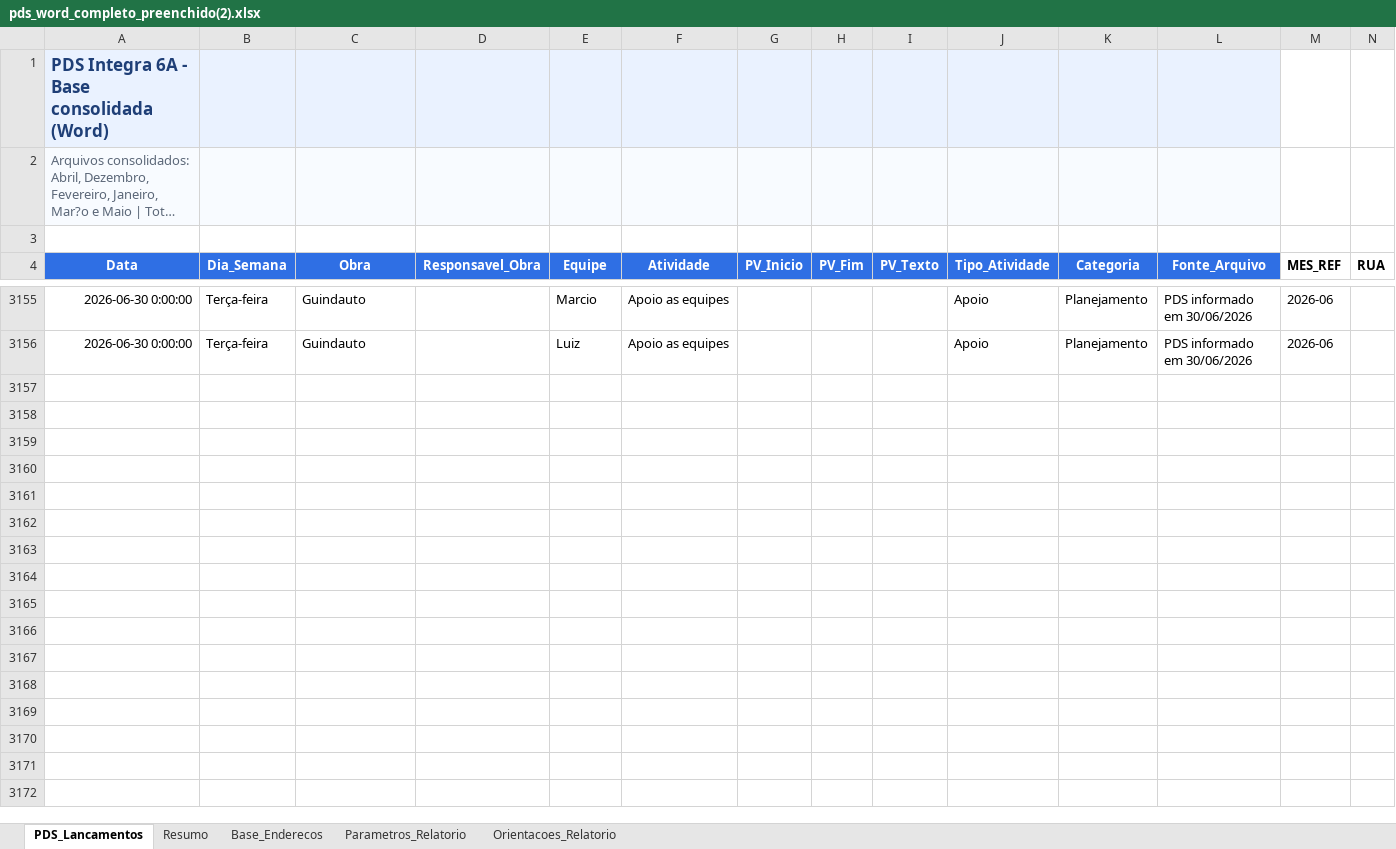
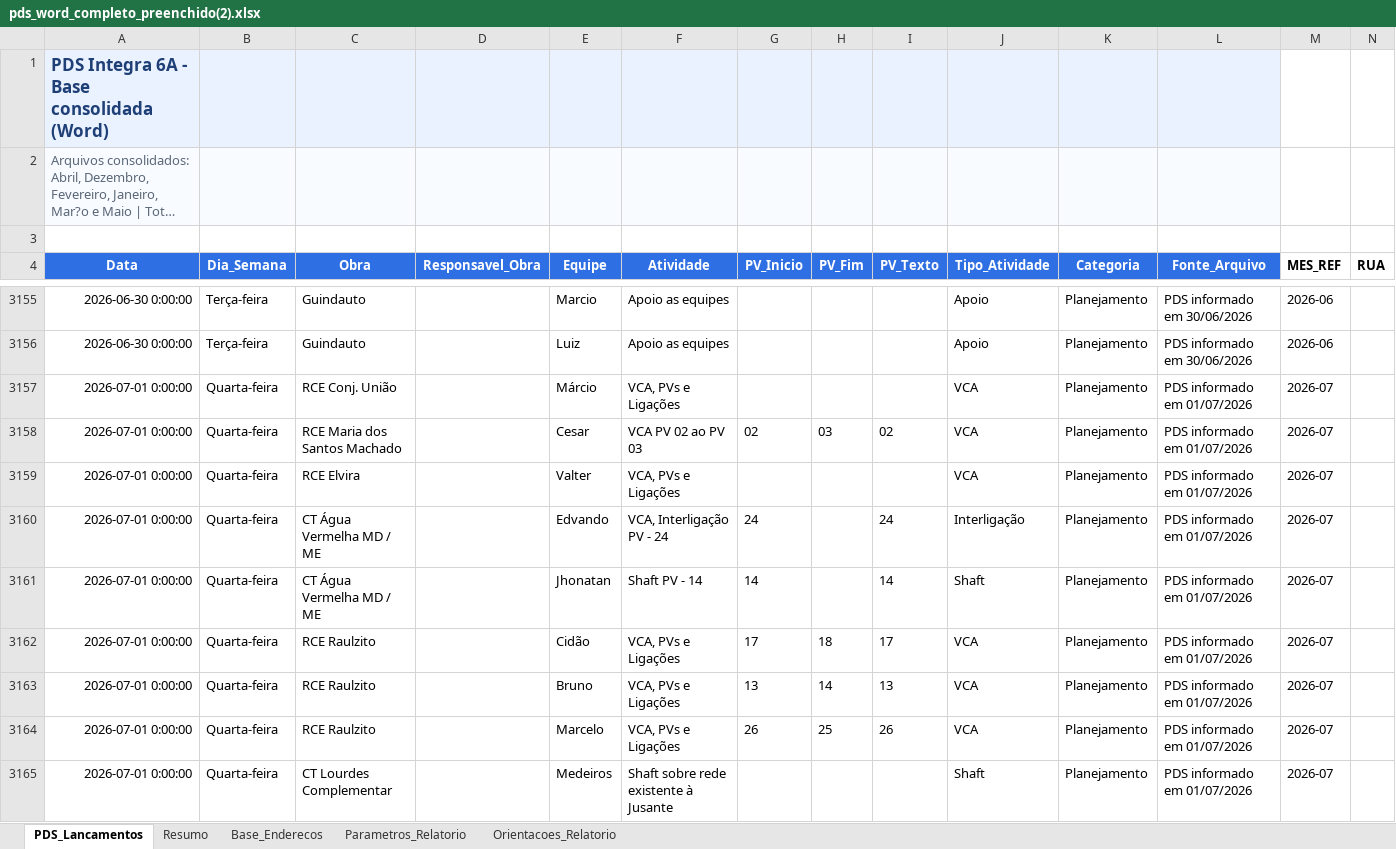
Before and after one commit to integra6a-star/dashboard-obras, an Excel workbook: pds_word_completo_preenchido(2).xlsx, sheet PDS_Lancamentos, drawn as a sheet; only a part is shown, gaps mark what is left out; long unchanged cells end in …; values as stored, in another font and other column widths than the file's, no borders; rows hold the shown columns only; the diff covers the shown part only; the diff names each change by its address in the sheet, - before the commit and + after, or states it on an @@ line.

```diff
--- a/pds_word_completo_preenchido(2).xlsx (sheet PDS_Lancamentos)
+++ b/pds_word_completo_preenchido(2).xlsx (sheet PDS_Lancamentos)
+row 3157: 2026-07-01 0:00:00 | Quarta-feira | RCE Conj. União |  | Márcio | VCA, PVs e Ligações |  |  |  | VCA | Planejamento | PDS informado em 01/07/2026 | 2026-07
+row 3158: 2026-07-01 0:00:00 | Quarta-feira | RCE Maria dos Santos Machado |  | Cesar | VCA PV 02 ao PV 03 | 02 | 03 | 02 | VCA | Planejamento | PDS informado em 01/07/2026 | 2026-07
+row 3159: 2026-07-01 0:00:00 | Quarta-feira | RCE Elvira |  | Valter | VCA, PVs e Ligações |  |  |  | VCA | Planejamento | PDS informado em 01/07/2026 | 2026-07
+row 3160: 2026-07-01 0:00:00 | Quarta-feira | CT Água Vermelha MD / ME |  | Edvando | VCA, Interligação PV - 24 | 24 |  | 24 | Interligação | Planejamento | PDS informado em 01/07/2026 | 2026-07
+row 3161: 2026-07-01 0:00:00 | Quarta-feira | CT Água Vermelha MD / ME |  | Jhonatan | Shaft PV - 14 | 14 |  | 14 | Shaft | Planejamento | PDS informado em 01/07/2026 | 2026-07
+row 3162: 2026-07-01 0:00:00 | Quarta-feira | RCE Raulzito |  | Cidão | VCA, PVs e Ligações | 17 | 18 | 17 | VCA | Planejamento | PDS informado em 01/07/2026 | 2026-07
+row 3163: 2026-07-01 0:00:00 | Quarta-feira | RCE Raulzito |  | Bruno | VCA, PVs e Ligações | 13 | 14 | 13 | VCA | Planejamento | PDS informado em 01/07/2026 | 2026-07
+row 3164: 2026-07-01 0:00:00 | Quarta-feira | RCE Raulzito |  | Marcelo | VCA, PVs e Ligações | 26 | 25 | 26 | VCA | Planejamento | PDS informado em 01/07/2026 | 2026-07
+row 3165: 2026-07-01 0:00:00 | Quarta-feira | CT Lourdes Complementar |  | Medeiros | Shaft sobre rede existente à Jusante |  |  |  | Shaft | Planejamento | PDS informado em 01/07/2026 | 2026-07
```
Also changed, not shown: 9 added rows elsewhere in this sheet, docs/pds_word_completo_preenchido(2).xlsx, 2 other files.
